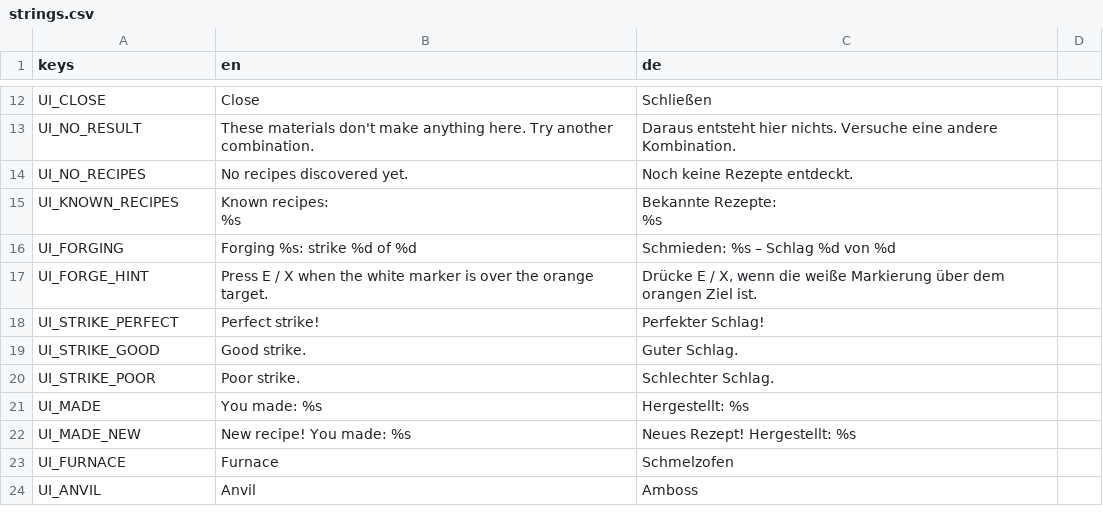
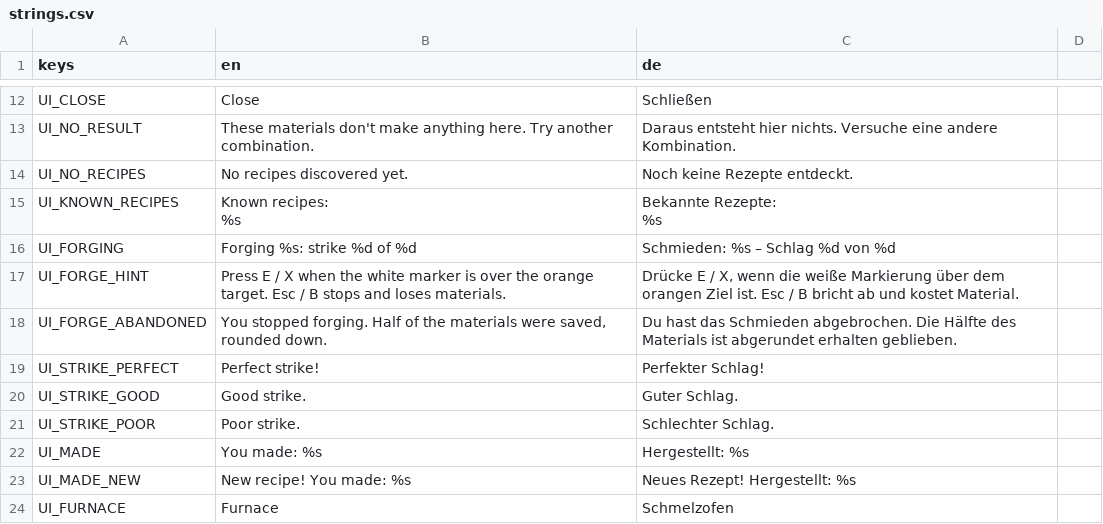
Before and after one commit to Gamperle/Erlenfall, a CSV file: localization/strings.csv, drawn as a sheet; only a part is shown, gaps mark what is left out; the shorter side is filled out with more unchanged rows.

```diff
--- a/localization/strings.csv
+++ b/localization/strings.csv
@@ -18,3 +18,4 @@ UI_KNOWN_RECIPES,"Known recipes:
 UI_FORGING,Forging %s: strike %d of %d,Schmieden: %s – Schlag %d von %d
-UI_FORGE_HINT,Press E / X when the white marker is over the orange target.,"Drücke E / X, wenn die weiße Markierung über dem orangen Ziel ist."
+UI_FORGE_HINT,Press E / X when the white marker is over the orange target. Esc / B stops and loses materials.,"Drücke E / X, wenn die weiße Markierung über dem orangen Ziel ist. Esc / B bricht ab und kostet Material."
+UI_FORGE_ABANDONED,"You stopped forging. Half of the materials were saved, rounded down.","Du hast das Schmieden abgebrochen. Die Hälfte des Materials ist abgerundet erhalten geblieben."
 UI_STRIKE_PERFECT,Perfect strike!,Perfekter Schlag!
```
Also changed, not shown: 2 other files.
